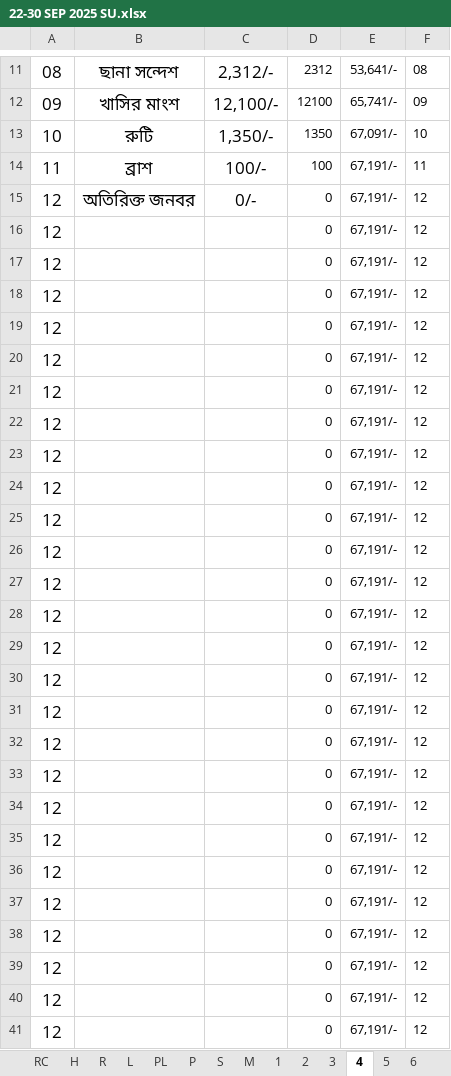
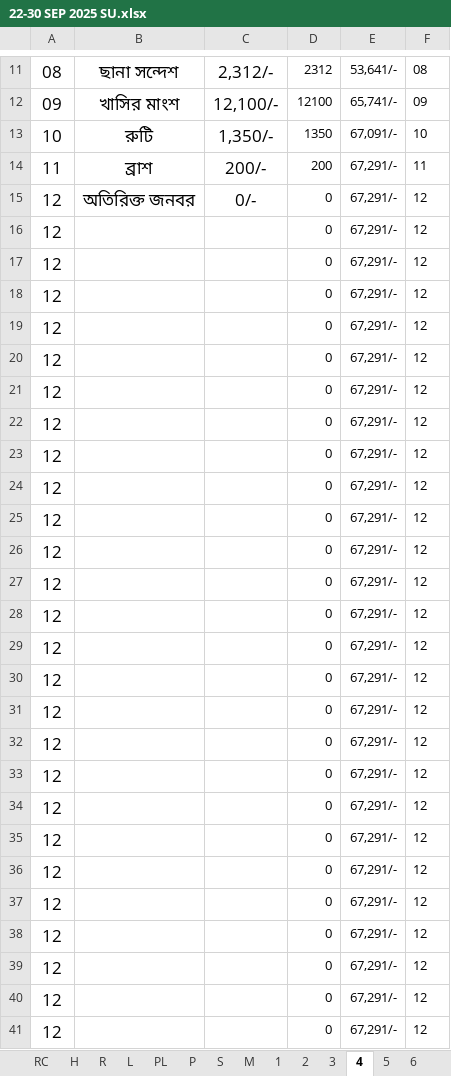
Before and after one commit to nshamim2026/office, an Excel workbook: Store/09-2025 ‍STORE GH/22-30 SEP 2025 SU.xlsx, sheet 4, drawn as a sheet; only a part is shown, gaps mark what is left out; values as stored, in another font and other column widths than the file's, no borders; charts and pictures not drawn; the diff covers the shown part only; the diff names each change by its address in the sheet, - before the commit and + after, or states it on an @@ line.

```diff
--- a/Store/09-2025 ‍STORE GH/22-30 SEP 2025 SU.xlsx (sheet 4)
+++ b/Store/09-2025 ‍STORE GH/22-30 SEP 2025 SU.xlsx (sheet 4)
-C14: 100/-
+C14: 200/-
-D14: 100
+D14: 200
-E14:E41: 67,191/-
+E14:E41: 67,291/-
```
Also changed, not shown: 10 edited cells elsewhere in this sheet, sheet P, sheet R, sheet H, sheet S, sheet M, sheet TS, 3 more sheets, hidden cells.
